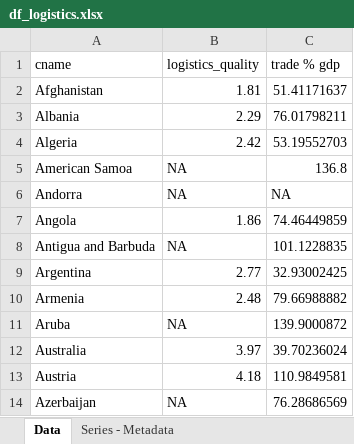
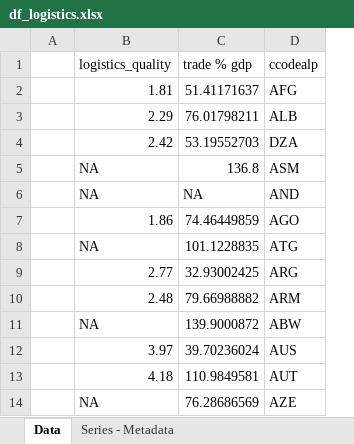
Before and after one commit to CesNava/Trabajo-Orriols, an Excel workbook: df_logistics.xlsx, sheet Data, drawn as a sheet; only a part is shown; values as stored, in another font and other column widths than the file's, no borders; removed rows and columns are numbered as before the commit, all else as after; the diff names each change by its address in the sheet, - before the commit and + after, or states it on an @@ line.

Commit message:
Add files via upload

```diff
--- a/df_logistics.xlsx (sheet Data)
+++ b/df_logistics.xlsx (sheet Data)
-column A (cname), rows 2-14: Afghanistan | Albania | Algeria | American Samoa | Andorra | Angola | Antigua and Barbuda | Argentina | Armenia | Aruba | Australia | Austria | Azerbaijan
+column A, empty
+column D (ccodealp), rows 2-14: AFG | ALB | DZA | ASM | AND | AGO | ATG | ARG | ARM | ABW | AUS | AUT | AZE
```
